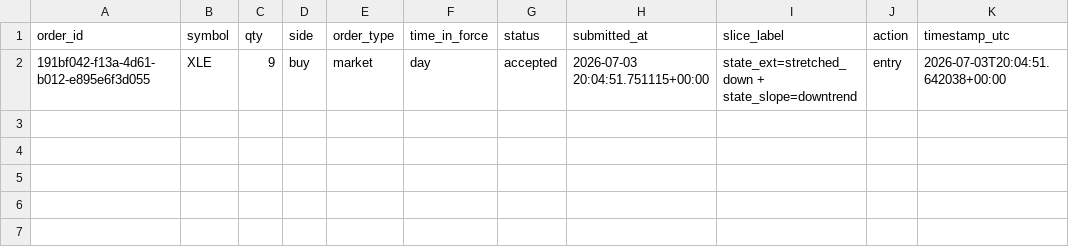
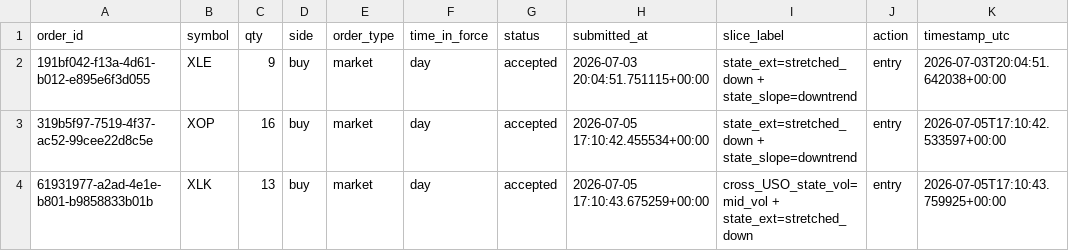
Before and after one commit to 6ixtyn9-sudo/Price, a CSV file: localdata/trade_journal.csv, drawn as a sheet; the diff names each change by its address in the sheet, - before the commit and + after, or states it on an @@ line.

Commit message:
feat: log XOP and XLK trades and update cooldown status

```diff
--- a/localdata/trade_journal.csv
+++ b/localdata/trade_journal.csv
+row 3: 319b5f97-7519-4f37-ac52-99cee22d8c5e | XOP | 16 | buy | market | day | accepted | 2026-07-05 17:10:42.455534+00:00 | state_ext=stretched_down + state_slope=downtrend | entry | 2026-07-05T17:10:42.533597+00:00
+row 4: 61931977-a2ad-4e1e-b801-b9858833b01b | XLK | 13 | buy | market | day | accepted | 2026-07-05 17:10:43.675259+00:00 | cross_USO_state_vol=mid_vol + state_ext=stretched_down | entry | 2026-07-05T17:10:43.759925+00:00
```
Also changed, not shown: 2 other files.
